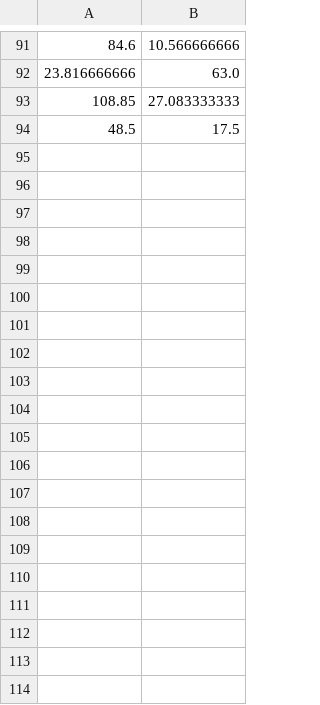
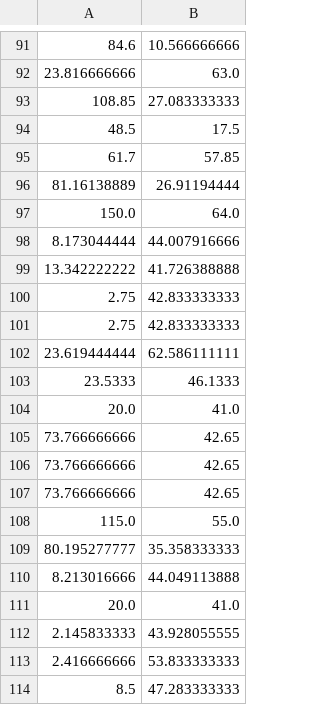
Before and after one commit to axelahlin/uggleupplagan, a CSV file: scripts/coords.csv, drawn as a sheet; only a part is shown, gaps mark what is left out; the diff covers the shown part only.

```diff
--- a/scripts/coords.csv
+++ b/scripts/coords.csv
@@ -94 +94,21 @@
 48.5,17.5
+61.7,57.85
+81.16138889,26.91194444
+150.0,64.0
+8.173044444,44.007916666
+13.342222222,41.726388888
+2.75,42.833333333
+2.75,42.833333333
+23.619444444,62.586111111
+23.5333,46.1333
+20.0,41.0
+73.766666666,42.65
+73.766666666,42.65
+73.766666666,42.65
+115.0,55.0
+80.195277777,35.358333333
+8.213016666,44.049113888
+20.0,41.0
+2.145833333,43.928055555
+2.416666666,53.833333333
+8.5,47.283333333
```
Also changed, not shown: 24 added rows elsewhere in this file, 3 other files.
